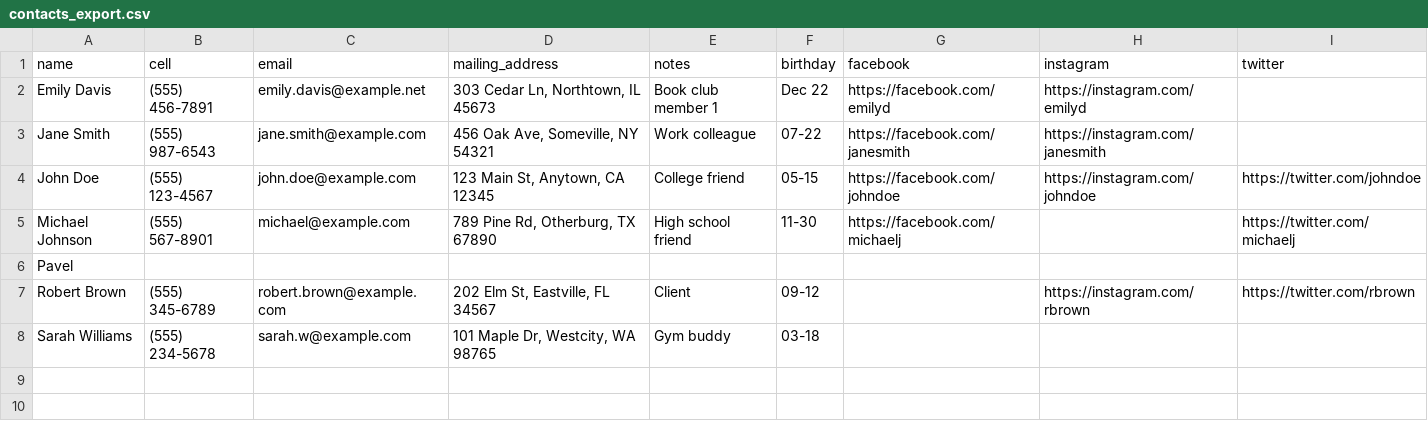
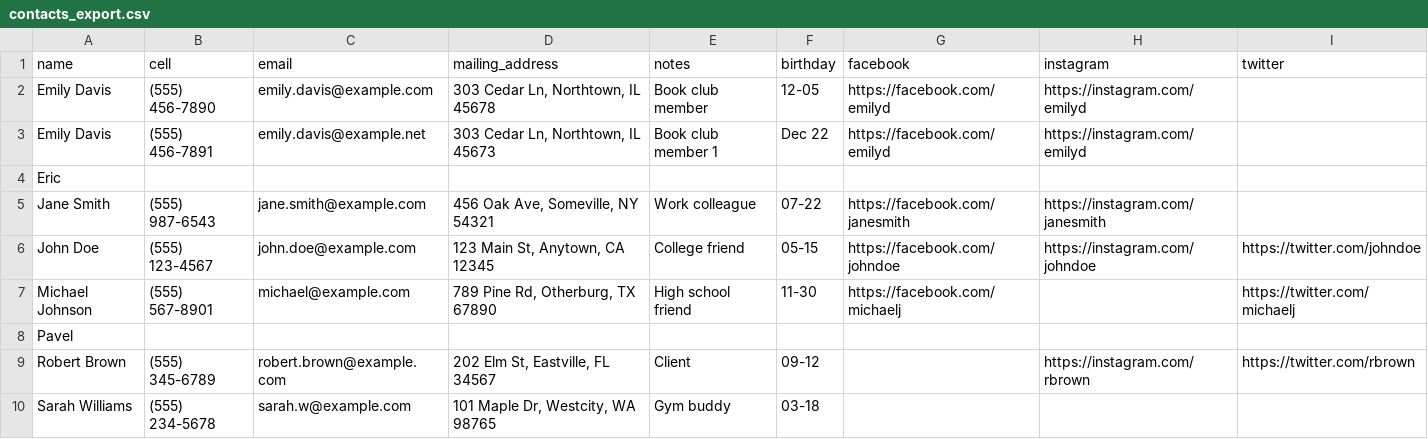
Before and after one commit to ezl/contact_updater, a CSV file: uploads/contacts_export.csv, drawn as a sheet.

```diff
--- a/uploads/contacts_export.csv
+++ b/uploads/contacts_export.csv
@@ -1,3 +1,5 @@
 name,cell,email,mailing_address,notes,birthday,facebook,instagram,twitter
+Emily Davis,(555) 456-7890,emily.davis@example.com,"303 Cedar Ln, Northtown, IL 45678",Book club member,12-05,https://facebook.com/emilyd,https://instagram.com/emilyd,
 Emily Davis,(555) 456-7891,emily.davis@example.net,"303 Cedar Ln, Northtown, IL 45673",Book club member 1,Dec 22,https://facebook.com/emilyd,https://instagram.com/emilyd,
+Eric,,,,,,,,
 Jane Smith,(555) 987-6543,jane.smith@example.com,"456 Oak Ave, Someville, NY 54321",Work colleague,07-22,https://facebook.com/janesmith,https://instagram.com/janesmith,
```
Also changed, not shown: 6 other files.
